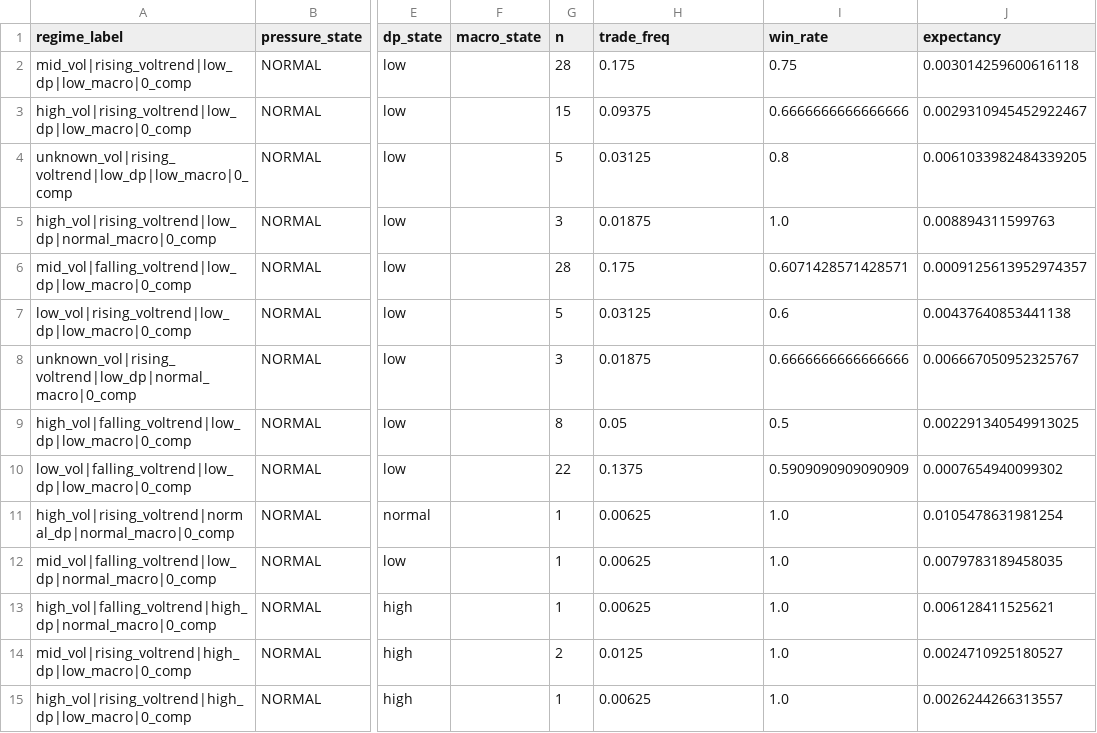
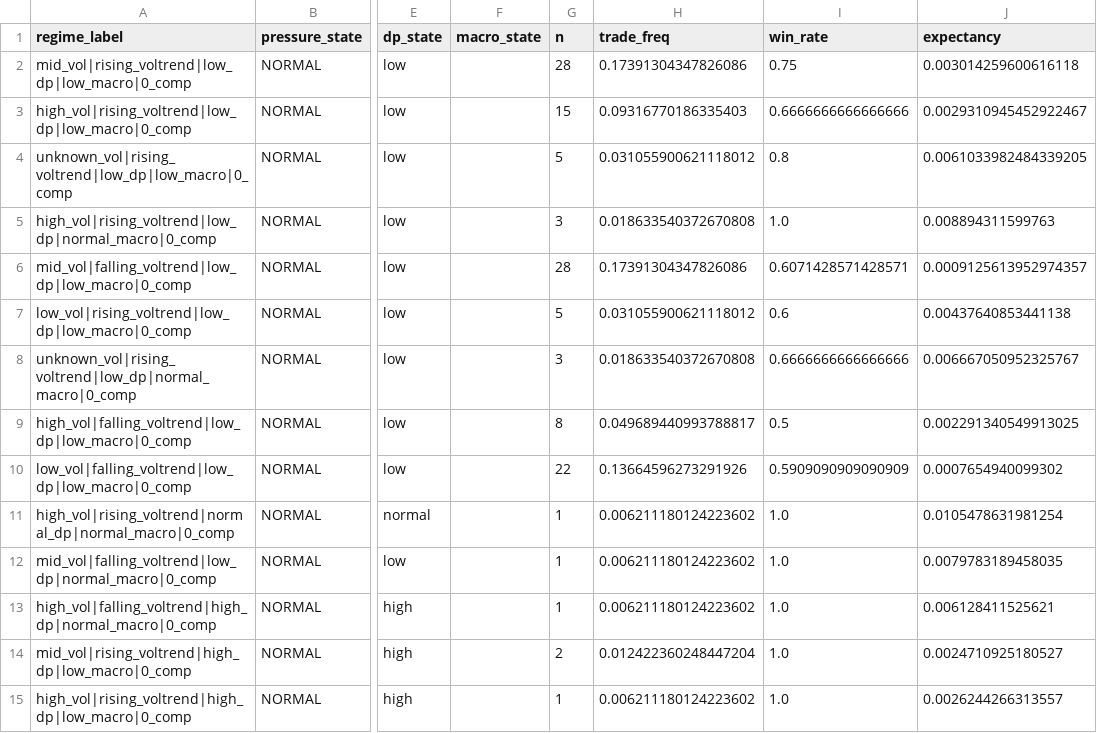
Before and after one commit to kvandre12-commits/SharpEdge-System, a CSV file: outputs/attribution_by_group.csv, drawn as a sheet; only a part is shown, gaps mark what is left out; the diff covers the shown part only; the diff names each change by its address in the sheet, - before the commit and + after, or states it on an @@ line.

```diff
--- a/outputs/attribution_by_group.csv
+++ b/outputs/attribution_by_group.csv
-H2 (trade_freq): 0.175
+H2 (trade_freq): 0.17391304347826086
-H3 (trade_freq): 0.09375
+H3 (trade_freq): 0.09316770186335403
-H4 (trade_freq): 0.03125
+H4 (trade_freq): 0.031055900621118012
-H5 (trade_freq): 0.01875
+H5 (trade_freq): 0.018633540372670808
-H6 (trade_freq): 0.175
+H6 (trade_freq): 0.17391304347826086
-H7 (trade_freq): 0.03125
+H7 (trade_freq): 0.031055900621118012
-H8 (trade_freq): 0.01875
+H8 (trade_freq): 0.018633540372670808
-H9 (trade_freq): 0.05
+H9 (trade_freq): 0.049689440993788817
-H10 (trade_freq): 0.1375
+H10 (trade_freq): 0.13664596273291926
-H11:H13 (trade_freq): 0.00625
+H11:H13 (trade_freq): 0.006211180124223602
-H14 (trade_freq): 0.0125
+H14 (trade_freq): 0.012422360248447204
-H15 (trade_freq): 0.00625
+H15 (trade_freq): 0.006211180124223602
```
Also changed, not shown: 1 added row, 1 removed row and 13 edited cells elsewhere in this file, outputs/attribution_daily.csv, outputs/gate_sweep_results.csv, 20 other files.
